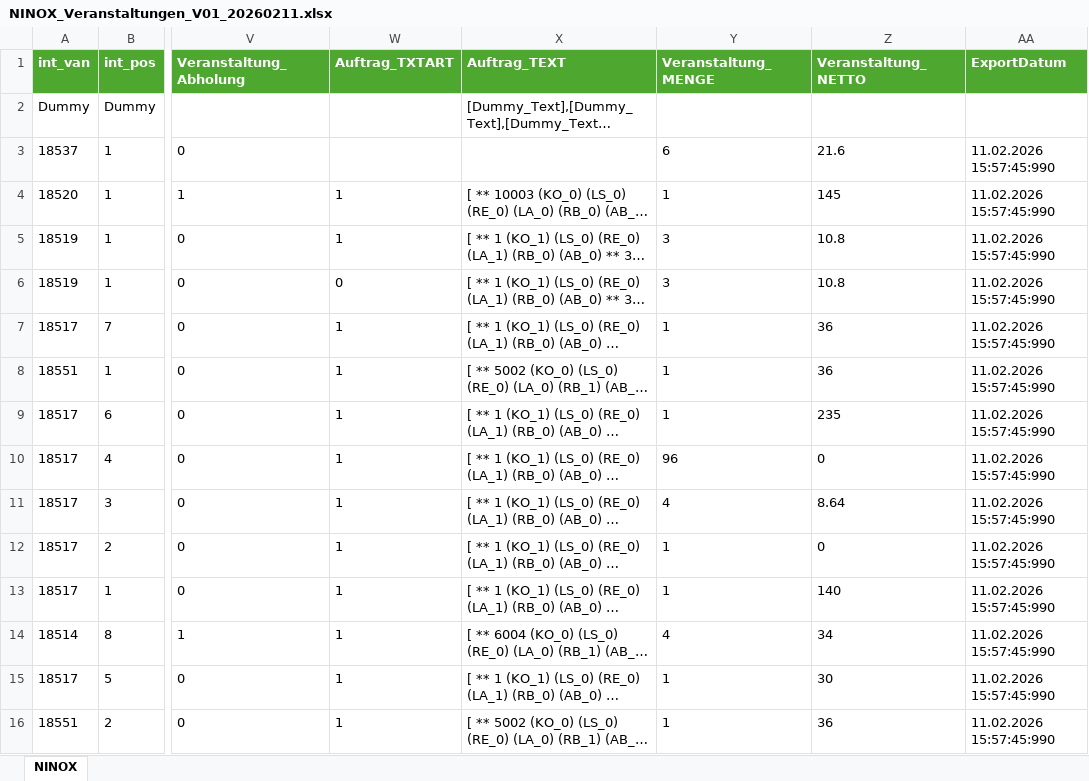
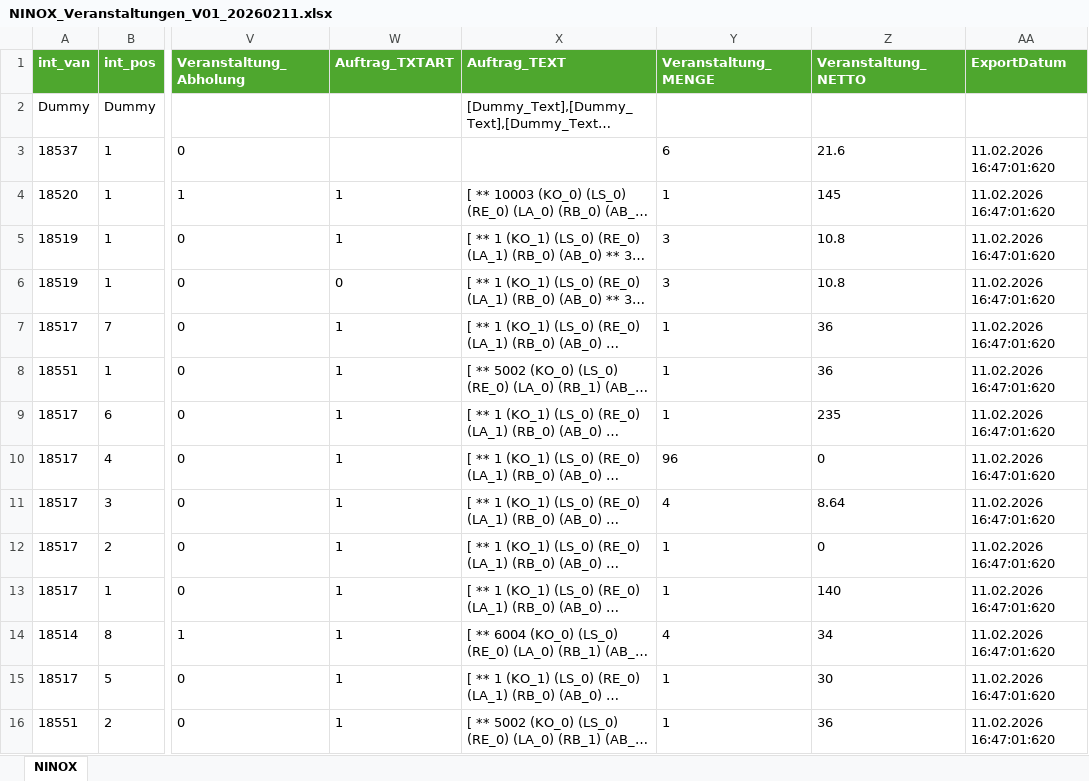
Before and after one commit to NINOXWWB/ninox-import, an Excel workbook: NINOX_Veranstaltungen_V01_20260211.xlsx, sheet NINOX, drawn as a sheet; only a part is shown, gaps mark what is left out; long unchanged cells end in …; values as stored, in another font and other column widths than the file's, no borders; the diff covers the shown part only; the diff names each change by its address in the sheet, - before the commit and + after, or states it on an @@ line.

```diff
--- a/NINOX_Veranstaltungen_V01_20260211.xlsx (sheet NINOX)
+++ b/NINOX_Veranstaltungen_V01_20260211.xlsx (sheet NINOX)
-AA3:AA16 (ExportDatum): 11.02.2026 15:57:45:990
+AA3:AA16 (ExportDatum): 11.02.2026 16:47:01:620
```
Also changed, not shown: 261 edited cells elsewhere in this sheet, 1 other file.
